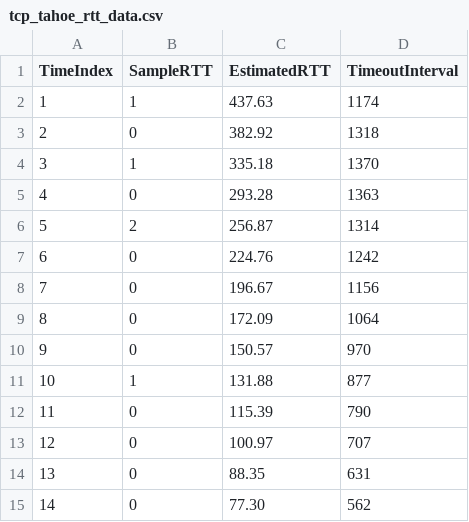
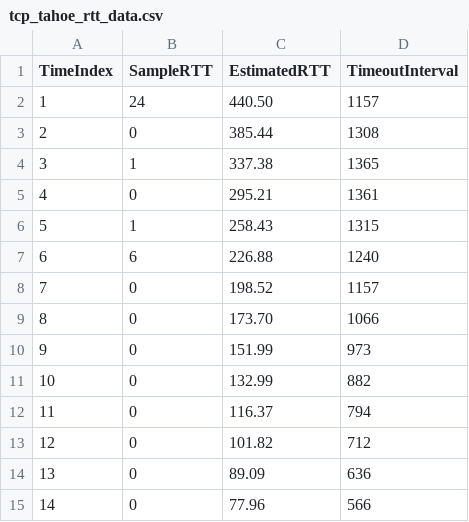
Before and after one commit to CodedGrimoire/Networking, a CSV file: Congestion/tcp_tahoe_rtt_data.csv, drawn as a sheet; only a part is shown; the diff covers the shown part only.

```diff
--- a/Congestion/tcp_tahoe_rtt_data.csv
+++ b/Congestion/tcp_tahoe_rtt_data.csv
@@ -1,15 +1,15 @@
 TimeIndex,SampleRTT,EstimatedRTT,TimeoutInterval
-1,1,437.63,1174
-2,0,382.92,1318
-3,1,335.18,1370
-4,0,293.28,1363
-5,2,256.87,1314
-6,0,224.76,1242
-7,0,196.67,1156
-8,0,172.09,1064
-9,0,150.57,970
-10,1,131.88,877
-11,0,115.39,790
-12,0,100.97,707
-13,0,88.35,631
-14,0,77.30,562
+1,24,440.50,1157
+2,0,385.44,1308
+3,1,337.38,1365
+4,0,295.21,1361
+5,1,258.43,1315
+6,6,226.88,1240
+7,0,198.52,1157
+8,0,173.70,1066
+9,0,151.99,973
+10,0,132.99,882
+11,0,116.37,794
+12,0,101.82,712
+13,0,89.09,636
+14,0,77.96,566
```
Also changed, not shown: 46 edited cells elsewhere in this file, Congestion/tcp_reno_cwnd_data.csv, Congestion/tcp_reno_rtt_data.csv, 11 other files.
